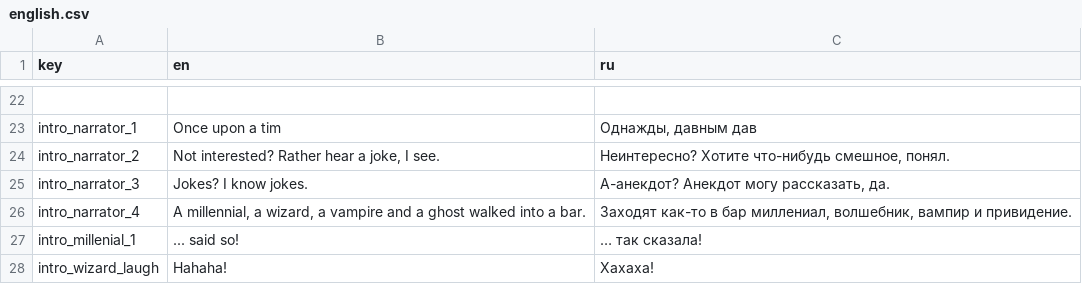
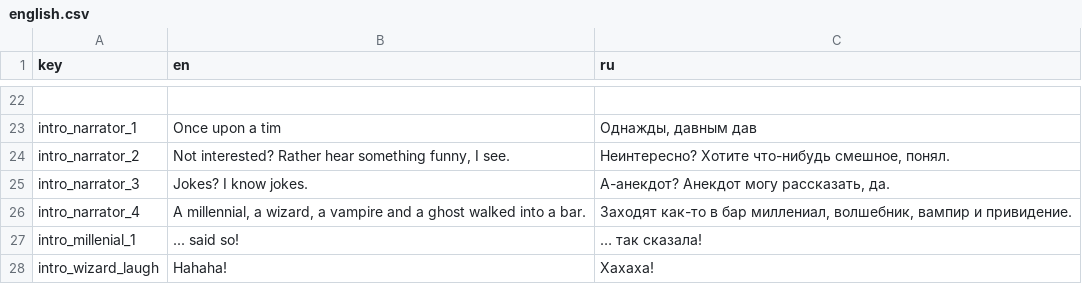
Before and after one commit to DazyLude/ld-60, a CSV file: strings/english.csv, drawn as a sheet; only a part is shown, gaps mark what is left out; the diff names each change by its address in the sheet, - before the commit and + after, or states it on an @@ line.

```diff
--- a/strings/english.csv
+++ b/strings/english.csv
-B24 (en): …Rather hear a joke, I see.
+B24 (en): …Rather hear something funny, I see.
```
Also changed, not shown: 7 other files.
